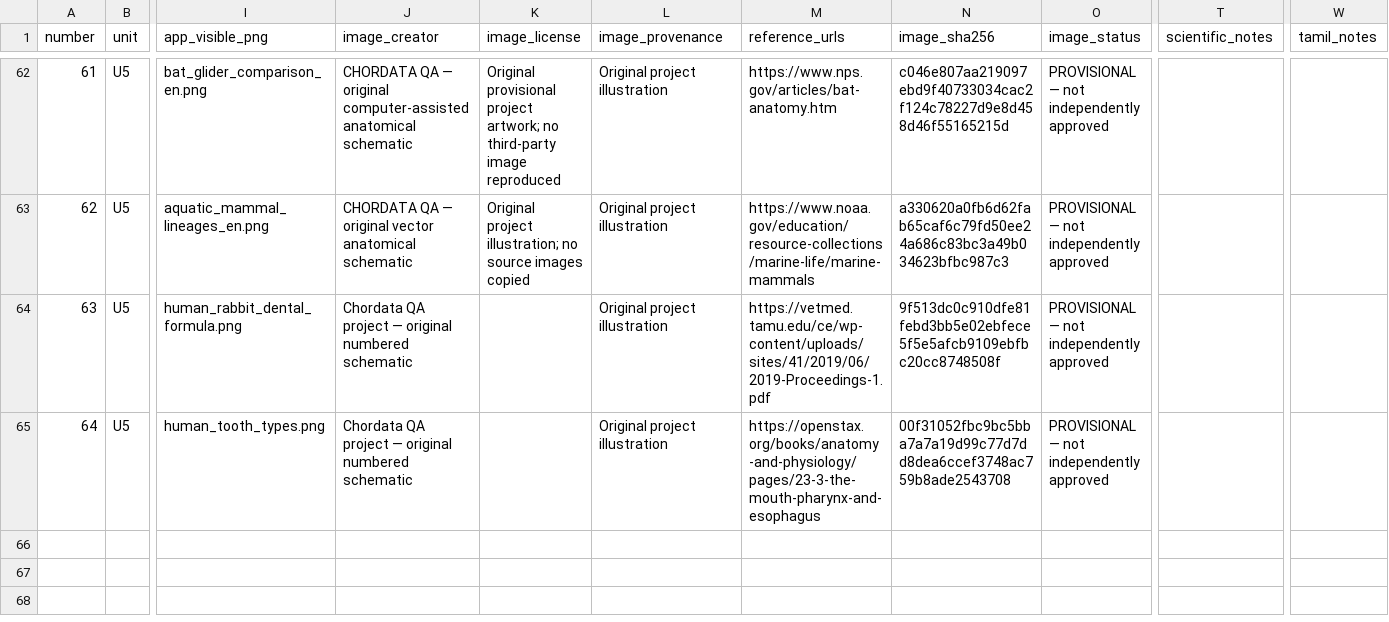
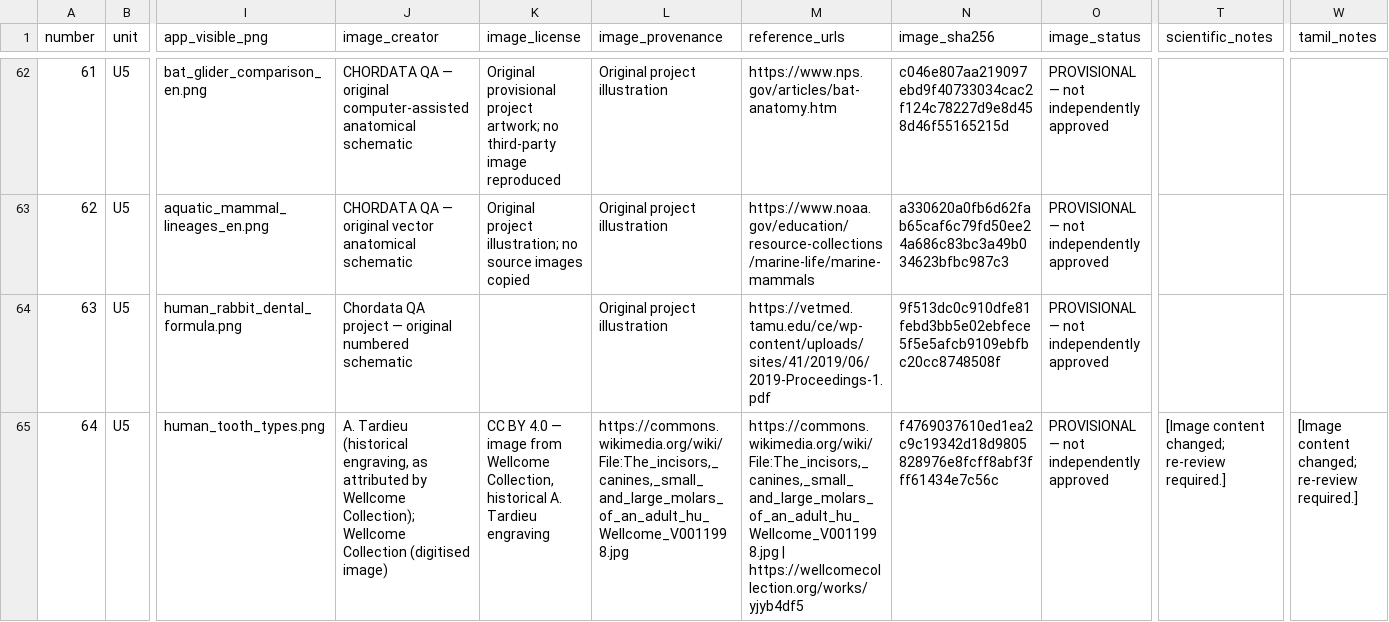
Before and after one commit to rameshgascngl-create/Chordata, a CSV file: docs/FIGURE_REVIEW_REGISTER_64.csv, drawn as a sheet; only a part is shown, gaps mark what is left out; the diff names each change by its address in the sheet, - before the commit and + after, or states it on an @@ line.

```diff
--- a/docs/FIGURE_REVIEW_REGISTER_64.csv
+++ b/docs/FIGURE_REVIEW_REGISTER_64.csv
-J65 (image_creator): Chordata QA project — original numbered schematic
+J65 (image_creator): A. Tardieu (historical engraving, as attributed by Wellcome Collection); Wellcome Collection (digitised image)
-K65 (image_license): (empty)
+K65 (image_license): CC BY 4.0 — image from Wellcome Collection, historical A. Tardieu engraving
-L65 (image_provenance): Original project illustration
+L65 (image_provenance): https://commons.wikimedia.org/wiki/File:The_incisors,_canines,_small_and_large_molars_of_an_adult_hu_Wellcome_V0011998.jpg
-M65 (reference_urls): https://openstax.org/books/anatomy-and-physiology/pages/23-3-the-mouth-pharynx-and-esophagus
+M65 (reference_urls): https://commons.wikimedia.org/wiki/File:The_incisors,_canines,_small_and_large_molars_of_an_adult_hu_Wellcome_V0011998.jpg | https://wellcomecollection.org/works/yjyb4df5
-N65 (image_sha256): 00f31052fbc9bc5bba7a7a19d99c77d7dd8dea6ccef3748ac759b8ade2543708
+N65 (image_sha256): f4769037610ed1ea2c9c19342d18d9805828976e8fcff8abf3fff61434e7c56c
-T65 (scientific_notes): (empty)
+T65 (scientific_notes): [Image content changed; re-review required.]
-W65 (tamil_notes): (empty)
+W65 (tamil_notes): [Image content changed; re-review required.]
```
Also changed, not shown: docs/figure-coverage.tsv, 4 other files.
